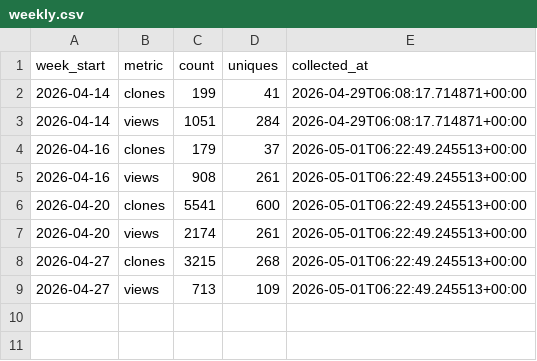
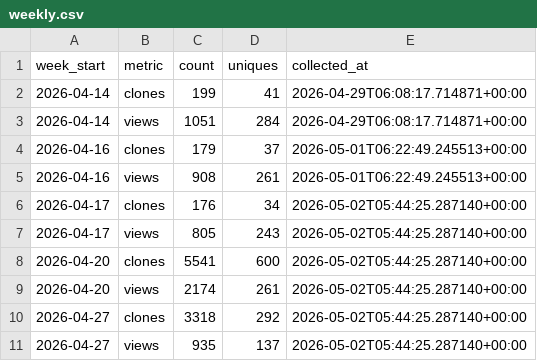
Before and after one commit to LibreYOLO/libreyolo, a CSV file: analytics/github-traffic/weekly.csv, drawn as a sheet.

```diff
--- a/analytics/github-traffic/weekly.csv
+++ b/analytics/github-traffic/weekly.csv
@@ -5,5 +5,7 @@ week_start,metric,count,uniques,collected_at
 2026-04-16,views,908,261,2026-05-01T06:22:49.245513+00:00
-2026-04-20,clones,5541,600,2026-05-01T06:22:49.245513+00:00
-2026-04-20,views,2174,261,2026-05-01T06:22:49.245513+00:00
-2026-04-27,clones,3215,268,2026-05-01T06:22:49.245513+00:00
-2026-04-27,views,713,109,2026-05-01T06:22:49.245513+00:00
+2026-04-17,clones,176,34,2026-05-02T05:44:25.287140+00:00
+2026-04-17,views,805,243,2026-05-02T05:44:25.287140+00:00
+2026-04-20,clones,5541,600,2026-05-02T05:44:25.287140+00:00
+2026-04-20,views,2174,261,2026-05-02T05:44:25.287140+00:00
+2026-04-27,clones,3318,292,2026-05-02T05:44:25.287140+00:00
+2026-04-27,views,935,137,2026-05-02T05:44:25.287140+00:00
```
Also changed, not shown: analytics/github-traffic/daily.csv, analytics/github-traffic/paths.csv, 2 other files.
